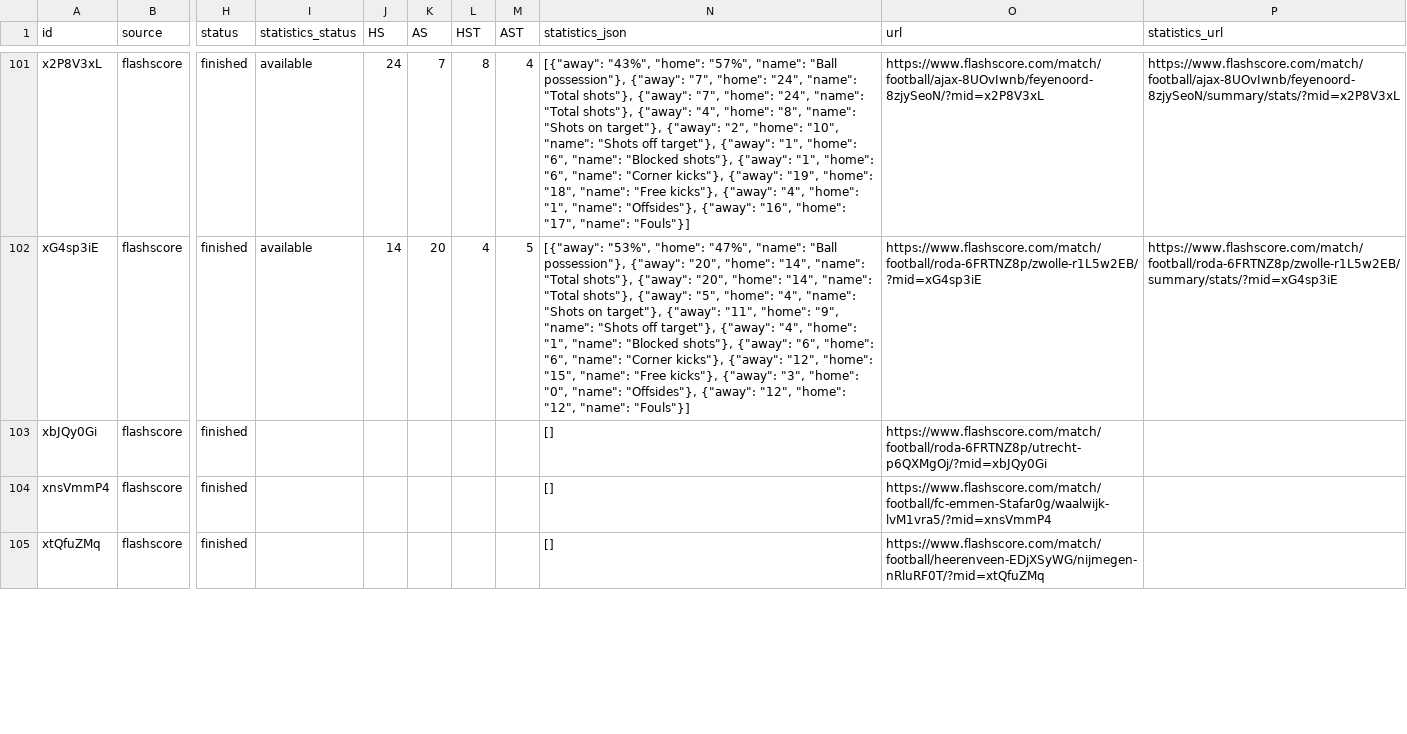
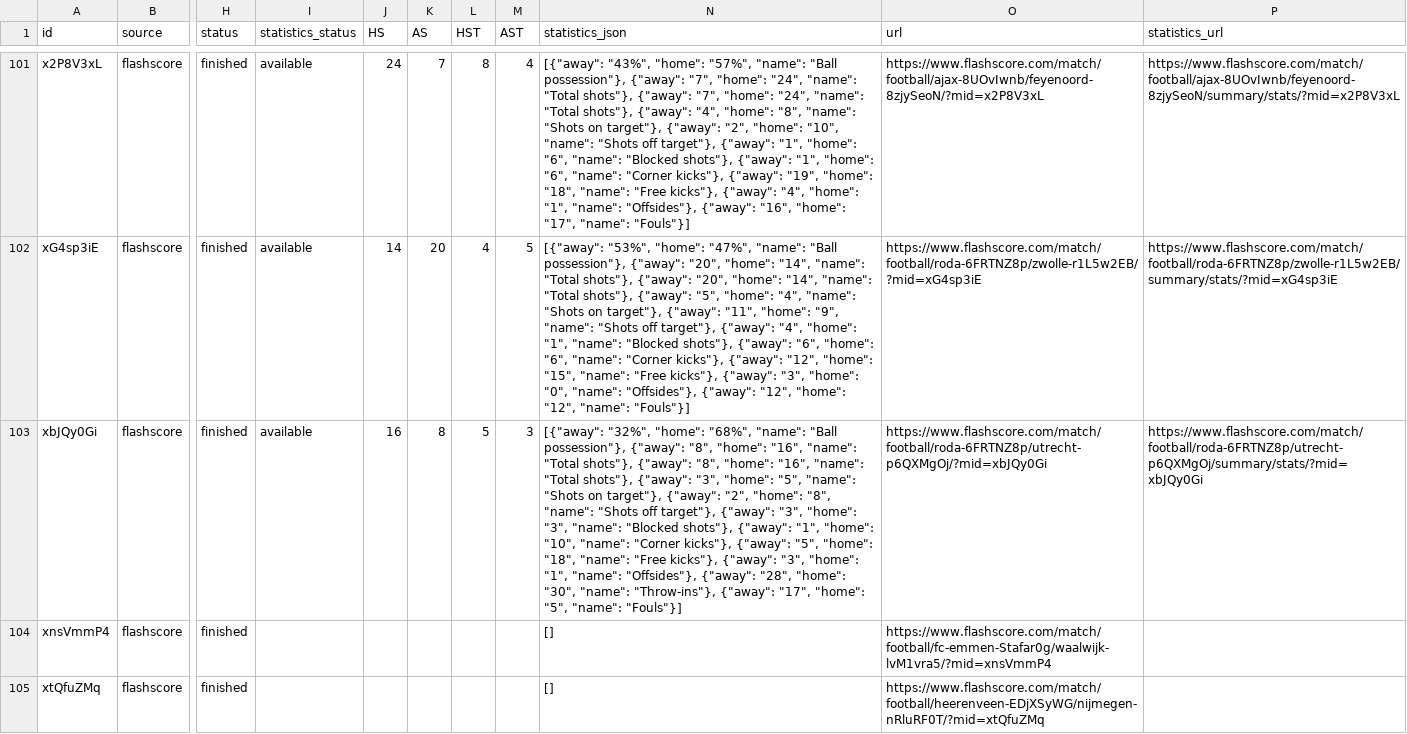
Before and after one commit to JAXON220803/data_scrapping, a CSV file: data/Netherlands/N1/2016-2017/flashscore/matches.csv, drawn as a sheet; only a part is shown, gaps mark what is left out; the diff covers the shown part only; the diff names each change by its address in the sheet, - before the commit and + after, or states it on an @@ line.

```diff
--- a/data/Netherlands/N1/2016-2017/flashscore/matches.csv
+++ b/data/Netherlands/N1/2016-2017/flashscore/matches.csv
-I103 (statistics_status): (empty)
+I103 (statistics_status): available
-J103 (HS): (empty)
+J103 (HS): 16
-K103 (AS): (empty)
+K103 (AS): 8
-L103 (HST): (empty)
+L103 (HST): 5
-M103 (AST): (empty)
+M103 (AST): 3
-N103 (statistics_json): []
+N103 (statistics_json): [{"away": "32%", "home": "68%", "name": "Ball possession"}, {"away": "8", "home": "16", "name": "Total shots"}, {"away": "8", "home": "16", "name": "Total shots"}, {"away": "3", "home": "5", "name": "Shots on target"}, {"away": "2", "home": "8", "name": "Shots off target"}, {"away": "3", "home": "3", "name": "Blocked shots"}, {"away": "1", "home": "10", "name": "Corner kicks"}, {"away": "5", "home": "18", "name": "Free kicks"}, {"away": "3", "home": "1", "name": "Offsides"}, {"away": "28", "home": "30", "name": "Throw-ins"}, {"away": "17", "home": "5", "name": "Fouls"}]
-P103 (statistics_url): (empty)
+P103 (statistics_url): https://www.flashscore.com/match/football/roda-6FRTNZ8p/utrecht-p6QXMgOj/summary/stats/?mid=xbJQy0Gi
```
Also changed, not shown: 35 edited cells elsewhere in this file, filled/Netherlands/2016-2017/N1.csv, 5 other files.
